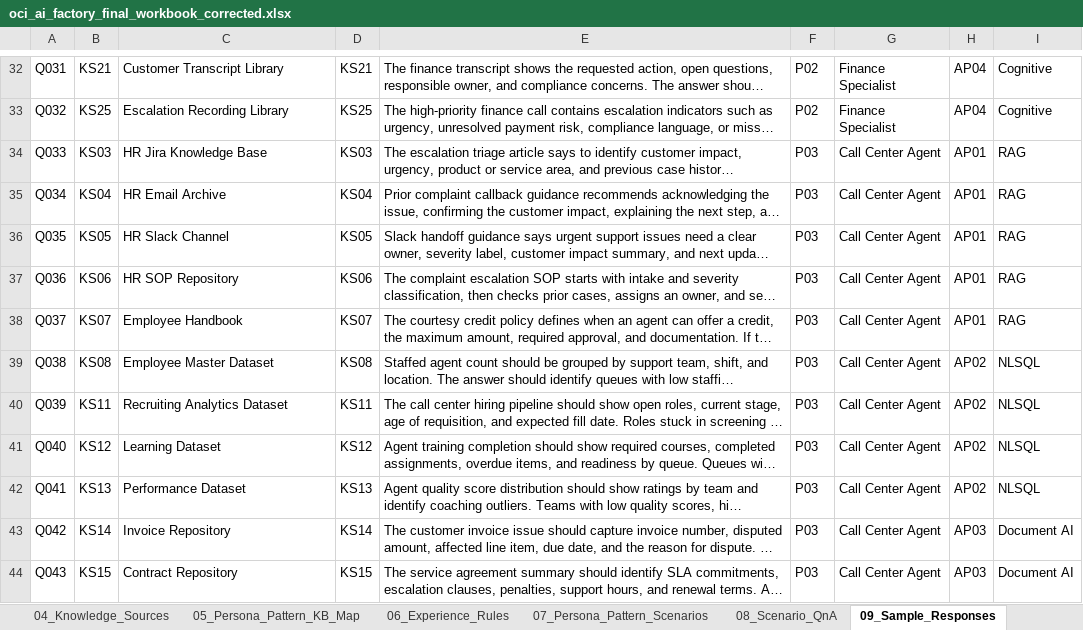
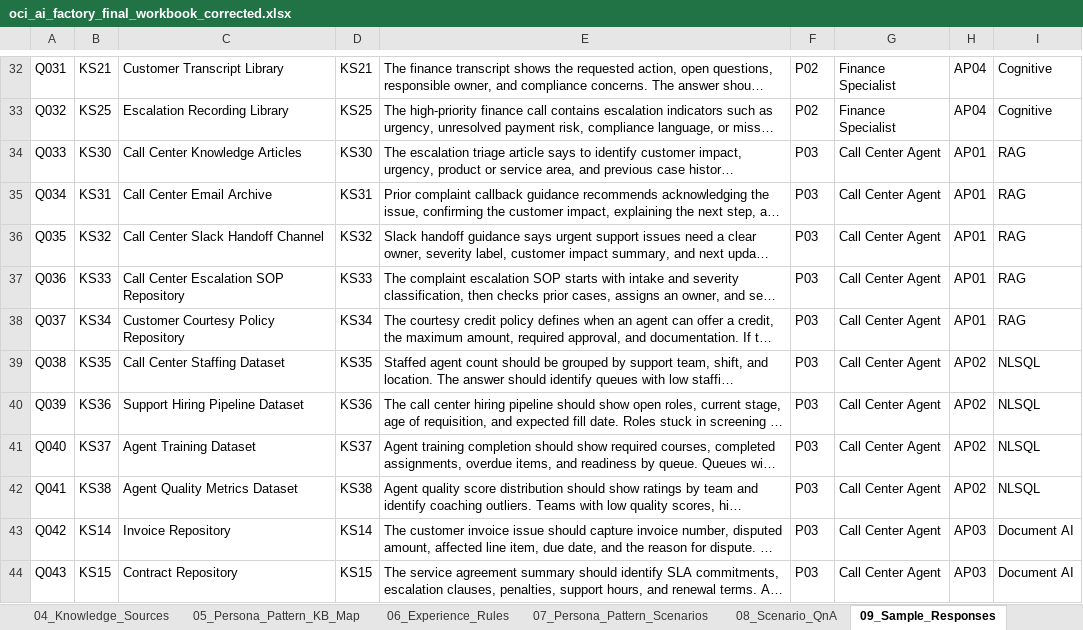
Before and after one commit to harihara11/AgentifymeOCI, an Excel workbook: oci_ai_factory_final_workbook_corrected.xlsx, sheet 09_Sample_Responses, drawn as a sheet; only a part is shown, gaps mark what is left out; long unchanged cells end in …; values as stored, in another font and other column widths than the file's, no borders; the diff covers the shown part only; the diff names each change by its address in the sheet, - before the commit and + after, or states it on an @@ line.

Commit message:
feat: Enhance persona pattern rules and improve UI for knowledge sources
- Added persona pattern rules for different personas (P01, P02, P03) with associated allowed actions and descriptions.
- Introduced a new function `visiblePatterns` to filter patterns based on the selected persona.
- Updated `patternDisplay` function to show appropriate names and descriptions based on the selected pattern and persona.
- Modified the rendering of patterns to utilize the new `visiblePatterns` function.
- Improved the UI for knowledge source selection, including a new toggle control and selected state indication.
- Enhanced CSS styles for source rows and selection controls for better visual feedback.

```diff
--- a/oci_ai_factory_final_workbook_corrected.xlsx (sheet 09_Sample_Responses)
+++ b/oci_ai_factory_final_workbook_corrected.xlsx (sheet 09_Sample_Responses)
-B34: KS03
+B34: KS30
-C34: HR Jira Knowledge Base
+C34: Call Center Knowledge Articles
-D34: KS03
+D34: KS30
-B35: KS04
+B35: KS31
-C35: HR Email Archive
+C35: Call Center Email Archive
-D35: KS04
+D35: KS31
-B36: KS05
+B36: KS32
-C36: HR Slack Channel
+C36: Call Center Slack Handoff Channel
-D36: KS05
+D36: KS32
-B37: KS06
+B37: KS33
-C37: HR SOP Repository
+C37: Call Center Escalation SOP Repository
-D37: KS06
+D37: KS33
-B38: KS07
+B38: KS34
-C38: Employee Handbook
+C38: Customer Courtesy Policy Repository
-D38: KS07
+D38: KS34
-B39: KS08
+B39: KS35
-C39: Employee Master Dataset
+C39: Call Center Staffing Dataset
-D39: KS08
+D39: KS35
-B40: KS11
+B40: KS36
-C40: Recruiting Analytics Dataset
+C40: Support Hiring Pipeline Dataset
-D40: KS11
+D40: KS36
-B41: KS12
+B41: KS37
-C41: Learning Dataset
+C41: Agent Training Dataset
-D41: KS12
+D41: KS37
-B42: KS13
+B42: KS38
-C42: Performance Dataset
+C42: Agent Quality Metrics Dataset
-D42: KS13
+D42: KS38
```
Also changed, not shown: 36 edited cells elsewhere in this sheet, sheet 04_Knowledge_Sources, sheet 08_Scenario_QnA, sheet 05_Persona_Pattern_KB_Map, 3 other files.
